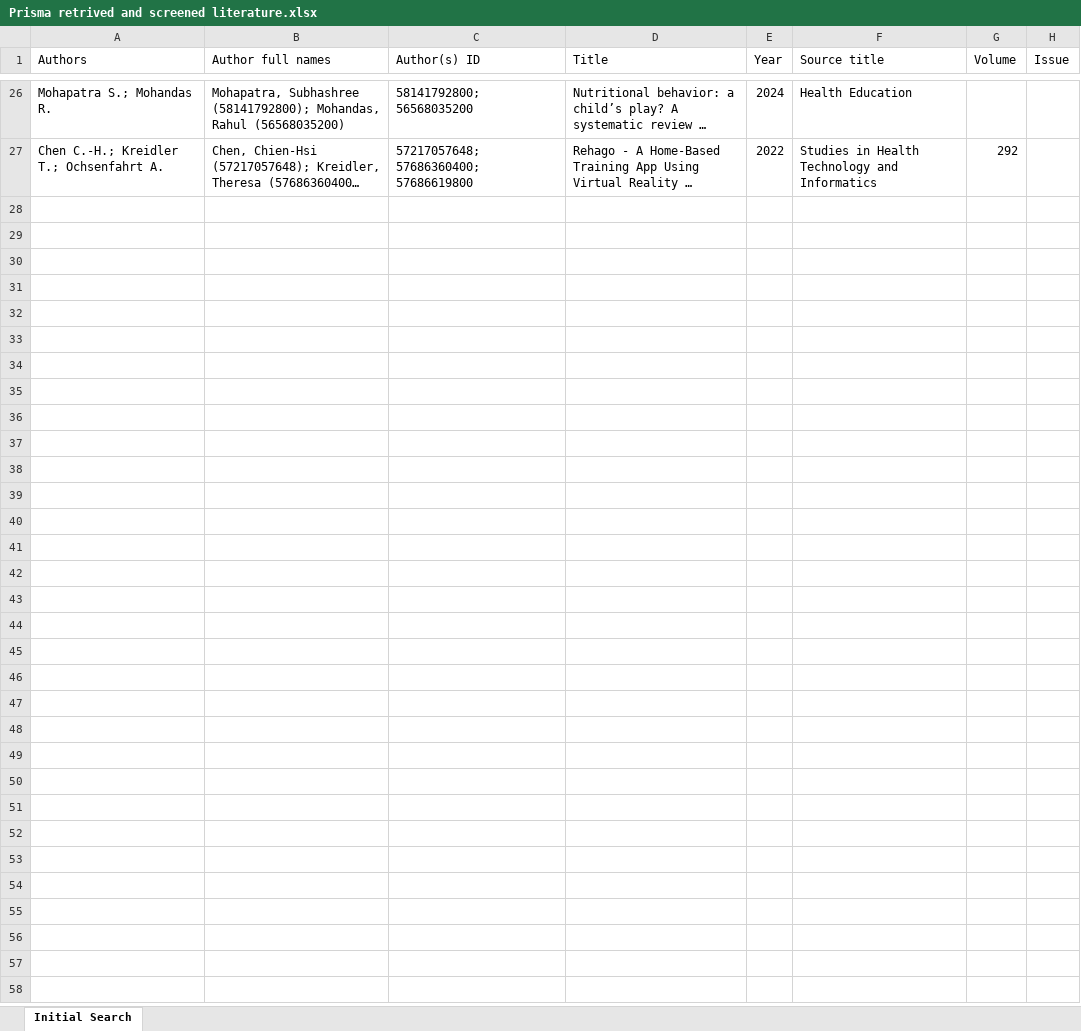
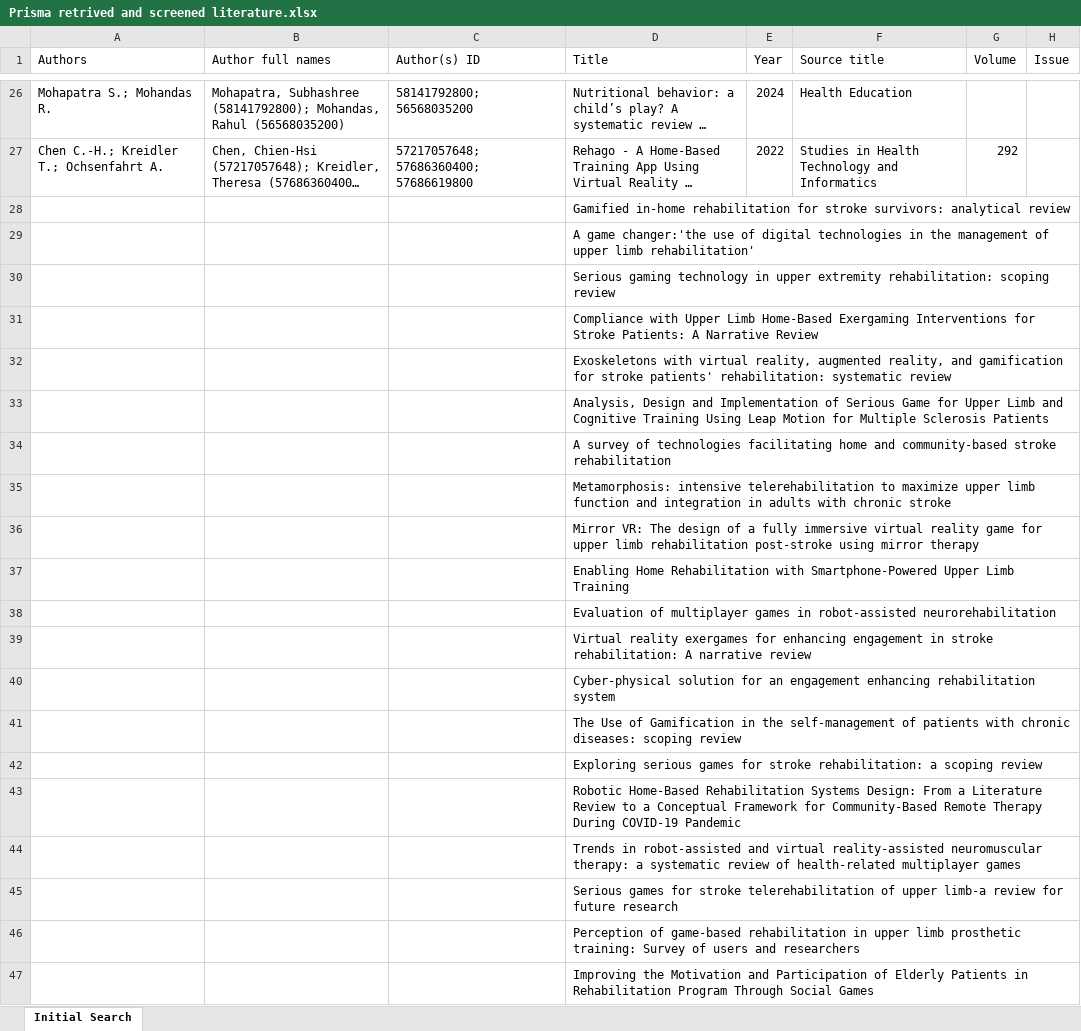
Before and after one commit to JamesB0010/Final-Year-Project, an Excel workbook: Project Writing Rescources/Prisma retrived and screened literature.xlsx, sheet Initial Search, drawn as a sheet; only a part is shown, gaps mark what is left out; long unchanged cells end in …; values as stored, in another font and other column widths than the file's, no borders; rows hold the shown columns only; the diff names each change by its address in the sheet, - before the commit and + after, or states it on an @@ line.

Commit message:
Compiled 47 literature results, need to check if the ones i have already read are in there and if they are not then add them

```diff
--- a/Project Writing Rescources/Prisma retrived and screened literature.xlsx (sheet Initial Search)
+++ b/Project Writing Rescources/Prisma retrived and screened literature.xlsx (sheet Initial Search)
+row 28:  |  |  | Gamified in-home rehabilitation for stroke survivors: analytical review
+row 29:  |  |  | A game changer:'the use of digital technologies in the management of upper limb rehabilitation'
+row 30:  |  |  | Serious gaming technology in upper extremity rehabilitation: scoping review
+row 31:  |  |  | Compliance with Upper Limb Home-Based Exergaming Interventions for Stroke Patients: A Narrative Review
+row 32:  |  |  | Exoskeletons with virtual reality, augmented reality, and gamification for stroke patients' rehabilitation: systematic review
+row 33:  |  |  | Analysis, Design and Implementation of Serious Game for Upper Limb and Cognitive Training Using Leap Motion for Multiple Sclerosis Patients
+row 34:  |  |  | A survey of technologies facilitating home and community-based stroke rehabilitation
+row 35:  |  |  | Metamorphosis: intensive telerehabilitation to maximize upper limb function and integration in adults with chronic stroke
+row 36:  |  |  | Mirror VR: The design of a fully immersive virtual reality game for upper limb rehabilitation post-stroke using mirror therapy
+row 37:  |  |  | Enabling Home Rehabilitation with Smartphone-Powered Upper Limb Training
+row 38:  |  |  | Evaluation of multiplayer games in robot-assisted neurorehabilitation
+row 39:  |  |  | Virtual reality exergames for enhancing engagement in stroke rehabilitation: A narrative review
+row 40:  |  |  | Cyber-physical solution for an engagement enhancing rehabilitation system
+row 41:  |  |  | The Use of Gamification in the self-management of patients with chronic diseases: scoping review
+row 42:  |  |  | Exploring serious games for stroke rehabilitation: a scoping review
+row 43:  |  |  | Robotic Home-Based Rehabilitation Systems Design: From a Literature Review to a Conceptual Framework for Community-Based Remote Therapy During COVID-19 Pandemic
+row 44:  |  |  | Trends in robot-assisted and virtual reality-assisted neuromuscular therapy: a systematic review of health-related multiplayer games
+row 45:  |  |  | Serious games for stroke telerehabilitation of upper limb-a review for future research
+row 46:  |  |  | Perception of game-based rehabilitation in upper limb prosthetic training: Survey of users and researchers
+row 47:  |  |  | Improving the Motivation and Participation of Elderly Patients in Rehabilitation Program Through Social Games
```
